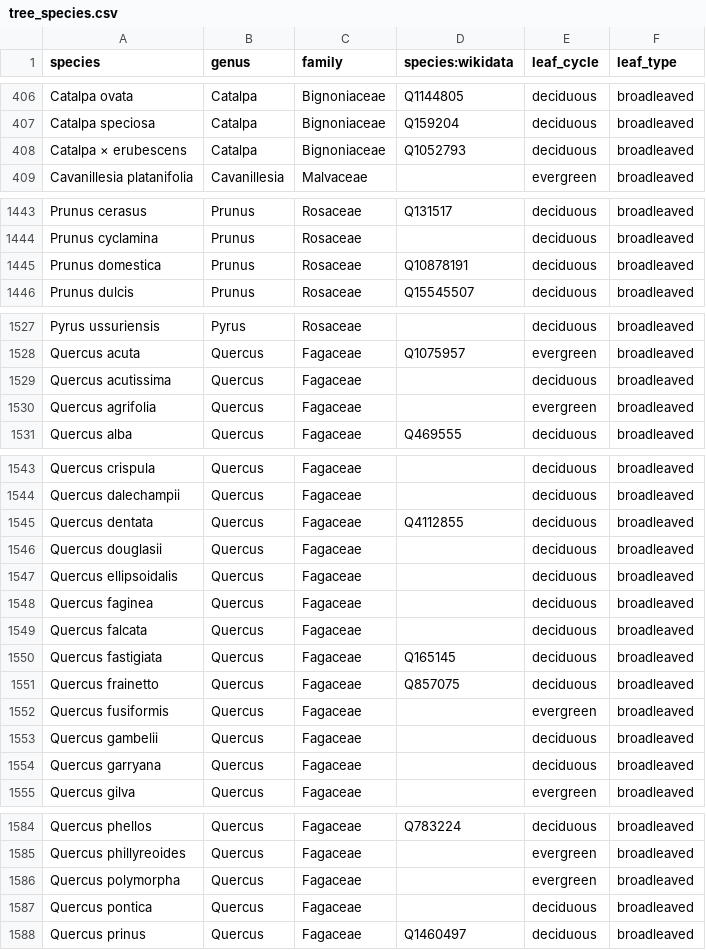
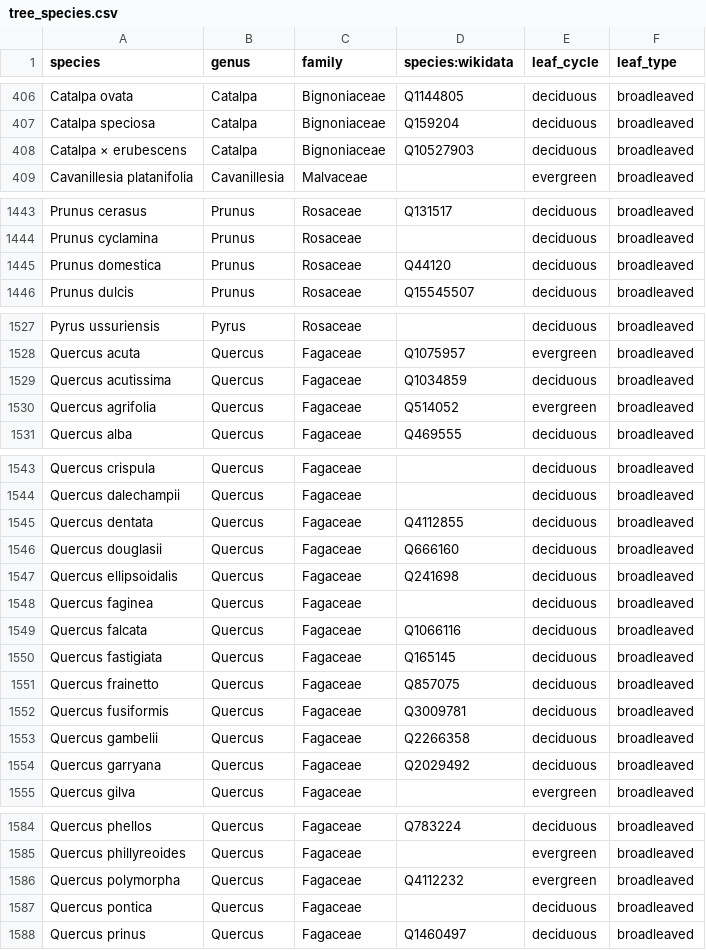
Before and after one commit to Zkir/UrbanEye3D, a CSV file: src/main/resources/data/tree_species.csv, drawn as a sheet; only a part is shown, gaps mark what is left out; the diff covers the shown part only.

```diff
--- a/src/main/resources/data/tree_species.csv
+++ b/src/main/resources/data/tree_species.csv
@@ -407,3 +407,3 @@ Catalpa ovata,Catalpa,Bignoniaceae,Q1144805,deciduous,broadleaved
 Catalpa speciosa,Catalpa,Bignoniaceae,Q159204,deciduous,broadleaved
-Catalpa × erubescens,Catalpa,Bignoniaceae,Q1052793,deciduous,broadleaved
+Catalpa × erubescens,Catalpa,Bignoniaceae,Q10527903,deciduous,broadleaved
 Cavanillesia platanifolia,Cavanillesia,Malvaceae,,evergreen,broadleaved
@@ -1444,3 +1444,3 @@ Prunus cerasus,Prunus,Rosaceae,Q131517,deciduous,broadleaved
 Prunus cyclamina,Prunus,Rosaceae,,deciduous,broadleaved
-Prunus domestica,Prunus,Rosaceae,Q10878191,deciduous,broadleaved
+Prunus domestica,Prunus,Rosaceae,Q44120,deciduous,broadleaved
 Prunus dulcis,Prunus,Rosaceae,Q15545507,deciduous,broadleaved
@@ -1528,4 +1528,4 @@ Pyrus ussuriensis,Pyrus,Rosaceae,,deciduous,broadleaved
 Quercus acuta,Quercus,Fagaceae,Q1075957,evergreen,broadleaved
-Quercus acutissima,Quercus,Fagaceae,,deciduous,broadleaved
-Quercus agrifolia,Quercus,Fagaceae,,evergreen,broadleaved
+Quercus acutissima,Quercus,Fagaceae,Q1034859,deciduous,broadleaved
+Quercus agrifolia,Quercus,Fagaceae,Q514052,evergreen,broadleaved
 Quercus alba,Quercus,Fagaceae,Q469555,deciduous,broadleaved
@@ -1545,11 +1545,11 @@ Quercus dalechampii,Quercus,Fagaceae,,deciduous,broadleaved
 Quercus dentata,Quercus,Fagaceae,Q4112855,deciduous,broadleaved
-Quercus douglasii,Quercus,Fagaceae,,deciduous,broadleaved
-Quercus ellipsoidalis,Quercus,Fagaceae,,deciduous,broadleaved
+Quercus douglasii,Quercus,Fagaceae,Q666160,deciduous,broadleaved
+Quercus ellipsoidalis,Quercus,Fagaceae,Q241698,deciduous,broadleaved
 Quercus faginea,Quercus,Fagaceae,,deciduous,broadleaved
-Quercus falcata,Quercus,Fagaceae,,deciduous,broadleaved
+Quercus falcata,Quercus,Fagaceae,Q1066116,deciduous,broadleaved
 Quercus fastigiata,Quercus,Fagaceae,Q165145,deciduous,broadleaved
 Quercus frainetto,Quercus,Fagaceae,Q857075,deciduous,broadleaved
-Quercus fusiformis,Quercus,Fagaceae,,evergreen,broadleaved
-Quercus gambelii,Quercus,Fagaceae,,deciduous,broadleaved
-Quercus garryana,Quercus,Fagaceae,,deciduous,broadleaved
+Quercus fusiformis,Quercus,Fagaceae,Q3009781,deciduous,broadleaved
+Quercus gambelii,Quercus,Fagaceae,Q2266358,deciduous,broadleaved
+Quercus garryana,Quercus,Fagaceae,Q2029492,deciduous,broadleaved
 Quercus gilva,Quercus,Fagaceae,,evergreen,broadleaved
@@ -1585,3 +1585,3 @@ Quercus phellos,Quercus,Fagaceae,Q783224,deciduous,broadleaved
 Quercus phillyreoides,Quercus,Fagaceae,,evergreen,broadleaved
-Quercus polymorpha,Quercus,Fagaceae,,evergreen,broadleaved
+Quercus polymorpha,Quercus,Fagaceae,Q4112232,evergreen,broadleaved
 Quercus pontica,Quercus,Fagaceae,,deciduous,broadleaved
```
Also changed, not shown: 12 edited cells elsewhere in this file, 9 other files.
